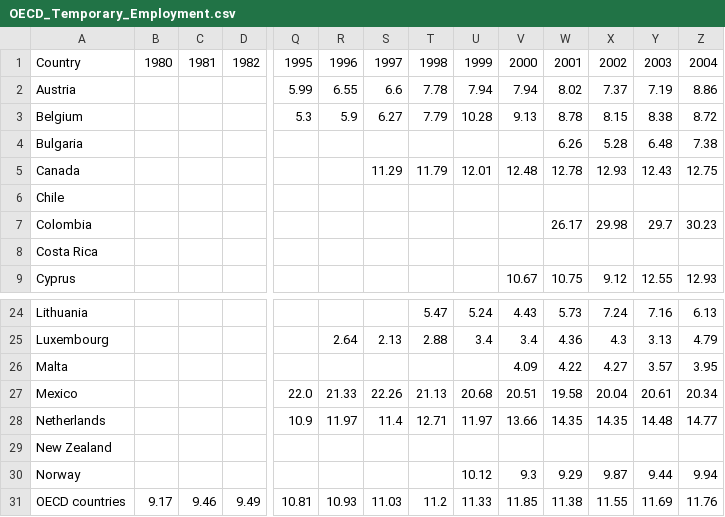
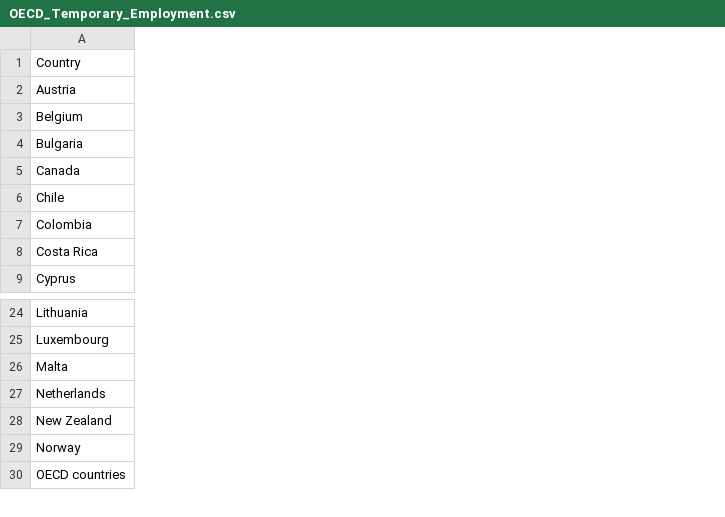
Before and after one commit to Qery-Data/NLM-Datatracker, a CSV file: data/OECD_Temporary_Employment.csv, drawn as a sheet; only a part is shown, gaps mark what is left out; rows hold the shown columns only; the diff covers the shown part only; the diff names each change by its address in the sheet, - before the commit and + after, or states it on an @@ line.

Commit message:
Latest data: Mon Nov  7 10:11:41 UTC 2022

```diff
--- a/data/OECD_Temporary_Employment.csv
+++ b/data/OECD_Temporary_Employment.csv
-column B, row 1: 1980; row 31: 9.17
-column C, row 1: 1981; row 31: 9.46
-column D, row 1: 1982; row 31: 9.49
-column Q, rows 1-3: 1995 | 5.99 | 5.3; rows 28-31: 10.9 |  |  | 10.81
-column R, rows 1-3: 1996 | 6.55 | 5.9; row 25: 2.64; rows 28-31: 11.97 |  |  | 10.93
-column S, rows 1-5: 1997 | 6.6 | 6.27 |  | 11.29; row 25: 2.13; rows 28-31: 11.4 |  |  | 11.03
-column T, rows 1-5: 1998 | 7.78 | 7.79 |  | 11.79; rows 24-25: 5.47 | 2.88; rows 28-31: 12.71 |  |  | 11.2
-column U, rows 1-5: 1999 | 7.94 | 10.28 |  | 12.01; rows 24-25: 5.24 | 3.4; rows 28-31: 11.97 |  | 10.12 | 11.33
-column V, rows 1-9: 2000 | 7.94 | 9.13 |  | 12.48 |  |  |  | 10.67; rows 24-26: 4.43 | 3.4 | 4.09; rows 28-31: 13.66 |  | 9.3 | 11.85
-column W, rows 1-9: 2001 | 8.02 | 8.78 | 6.26 | 12.78 |  | 26.17 |  | 10.75; rows 24-26: 5.73 | 4.36 | 4.22; rows 28-31: 14.35 |  | 9.29 | 11.38
-column X, rows 1-9: 2002 | 7.37 | 8.15 | 5.28 | 12.93 |  | 29.98 |  | 9.12; rows 24-26: 7.24 | 4.3 | 4.27; rows 28-31: 14.35 |  | 9.87 | 11.55
-column Y, rows 1-9: 2003 | 7.19 | 8.38 | 6.48 | 12.43 |  | 29.7 |  | 12.55; rows 24-26: 7.16 | 3.13 | 3.57; rows 28-31: 14.48 |  | 9.44 | 11.69
-column Z, rows 1-9: 2004 | 8.86 | 8.72 | 7.38 | 12.75 |  | 30.23 |  | 12.93; rows 24-26: 6.13 | 4.79 | 3.95; rows 28-31: 14.77 |  | 9.94 | 11.76
-row 27: Mexico |  |  |  | 22.0 | 21.33 | 22.26 | 21.13 | 20.68 | 20.51 | 19.58 | 20.04 | 20.61 | 20.34
```
Also changed, not shown: 19 removed columns elsewhere in this file, data/OECD_Employment_Rate.csv, data/OECD_Employment_Rate_Men.csv, 3 other files.
